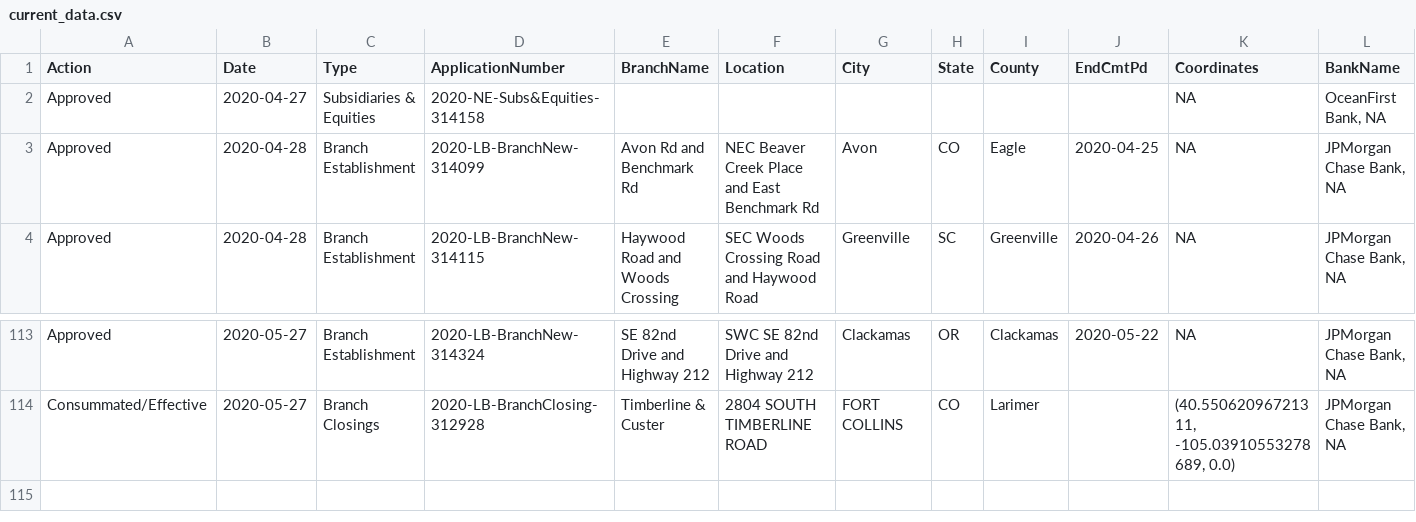
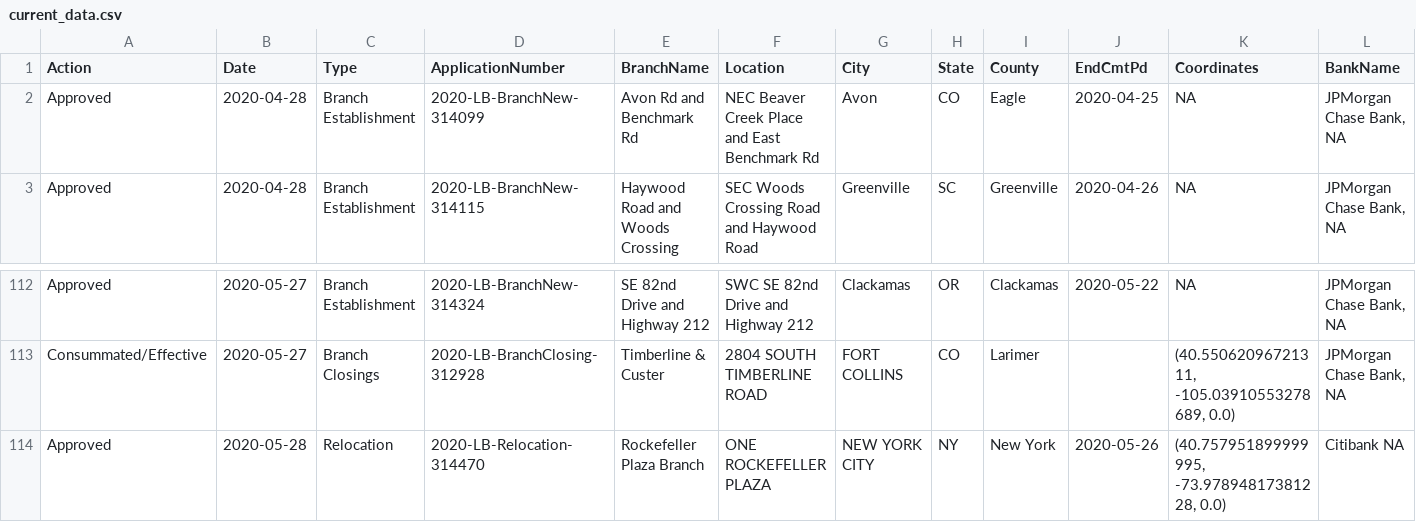
Before and after one commit to mthomas-ketchbrook/occ_filings, a CSV file: current_data.csv, drawn as a sheet; only a part is shown, gaps mark what is left out.

Commit message:
Update for new data on 2020-05-29

```diff
--- a/current_data.csv
+++ b/current_data.csv
@@ -1,3 +1,2 @@
 Action,Date,Type,ApplicationNumber,BranchName,Location,City,State,County,EndCmtPd,Coordinates,BankName
-Approved,2020-04-27,Subsidiaries & Equities,2020-NE-Subs&Equities-314158, , , , , , ,NA,"OceanFirst Bank, NA"
 Approved,2020-04-28,Branch Establishment,2020-LB-BranchNew-314099,Avon Rd and Benchmark Rd,NEC Beaver Creek Place and East Benchmark Rd,Avon,CO,Eagle,2020-04-25,NA,"JPMorgan Chase Bank, NA"
@@ -114 +113,2 @@ Approved,2020-05-27,Branch Establishment,2020-LB-BranchNew-314324,SE 82nd Drive
 Consummated/Effective,2020-05-27,Branch Closings,2020-LB-BranchClosing-312928,Timberline & Custer,2804 SOUTH TIMBERLINE ROAD,FORT COLLINS,CO,Larimer, ,"(40.55062096721311, -105.03910553278689, 0.0)","JPMorgan Chase Bank, NA"
+Approved,2020-05-28,Relocation,2020-LB-Relocation-314470,Rockefeller Plaza Branch,ONE ROCKEFELLER PLAZA,NEW YORK CITY,NY,New York,2020-05-26,"(40.757951899999995, -73.97894817381228, 0.0)",Citibank NA
```
Also changed, not shown: 1 other file.
